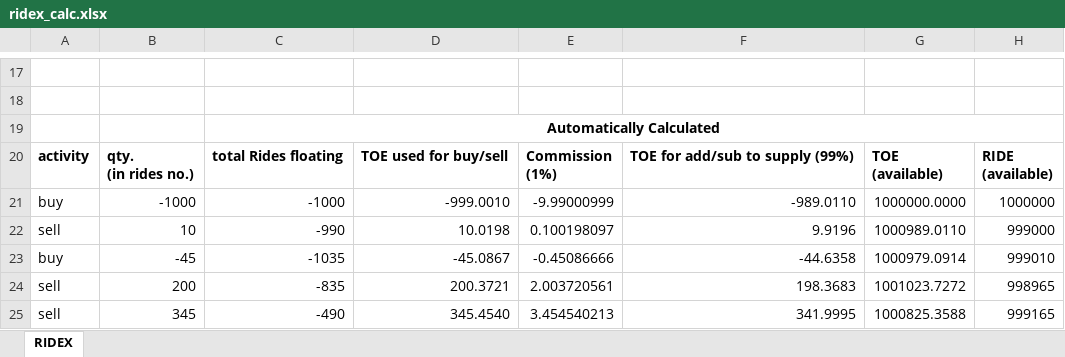
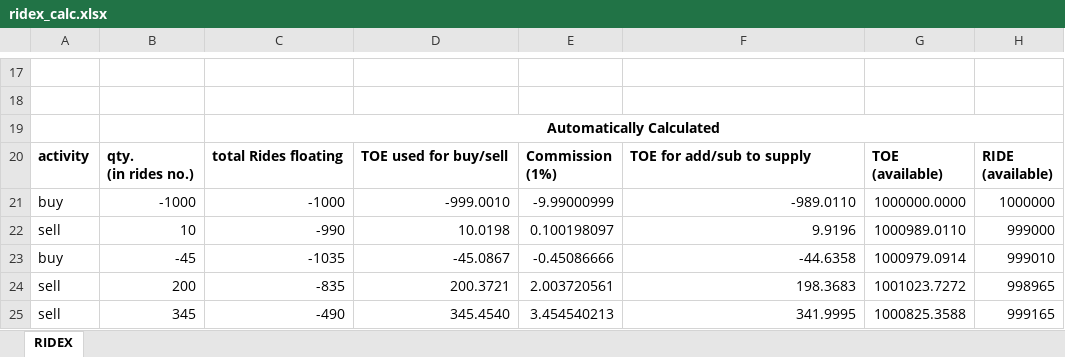
Before and after one commit to abhi3700/toe_contracts, an Excel workbook: ridex_calc.xlsx, sheet RIDEX, drawn as a sheet; only a part is shown, gaps mark what is left out; values as stored, in another font and other column widths than the file's, no borders; charts and pictures and conditional formats not drawn; the diff names each change by its address in the sheet, - before the commit and + after, or states it on an @@ line.

Commit message:
ridex calc updated: removed calc like multiply 0.99 of expenditure

```diff
--- a/ridex_calc.xlsx (sheet RIDEX)
+++ b/ridex_calc.xlsx (sheet RIDEX)
-F20: TOE for add/sub to supply (99%)
+F20: TOE for add/sub to supply
```
